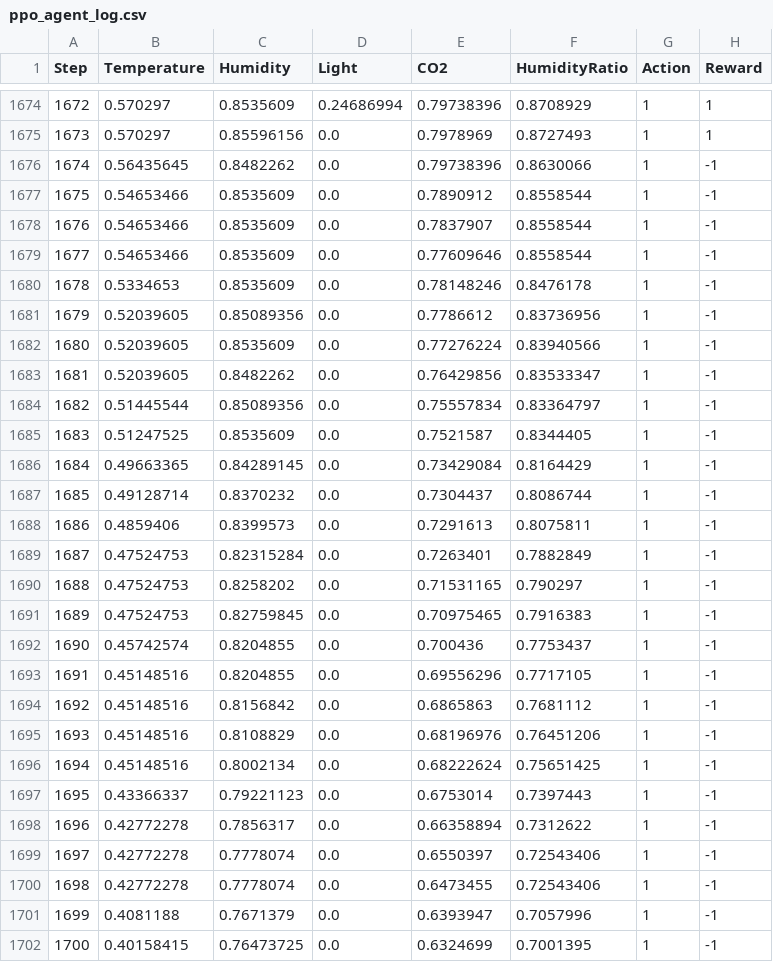
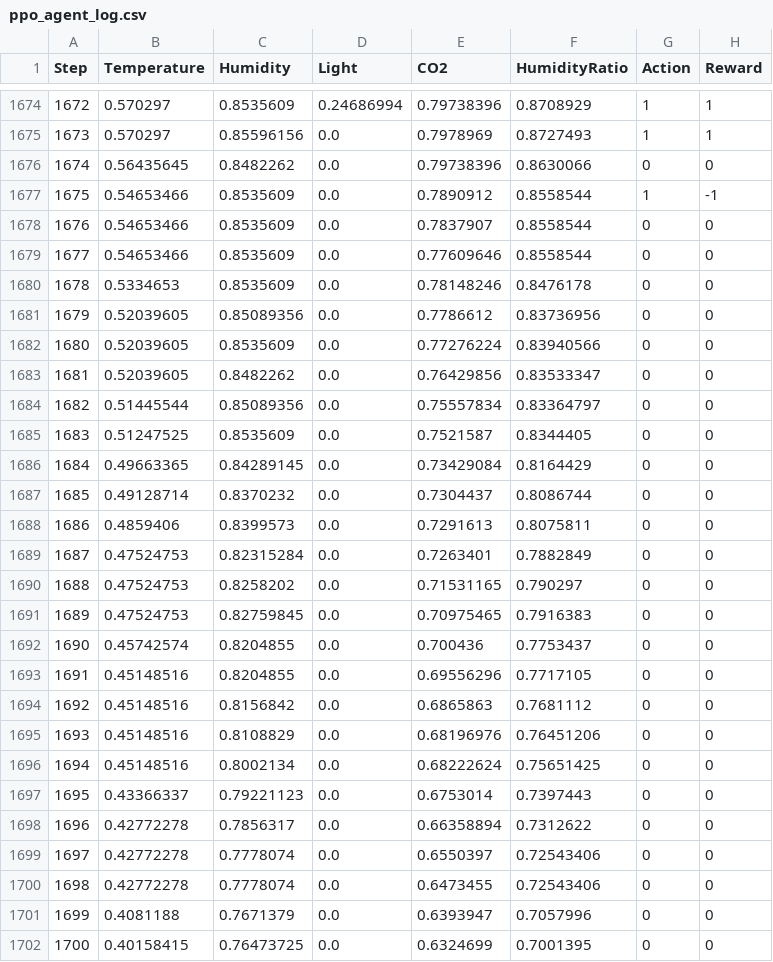
Before and after one commit to prashansarathod/CSCN8020_RI, a CSV file: occupacy/ppo_agent_log.csv, drawn as a sheet; only a part is shown, gaps mark what is left out; the diff covers the shown part only.

Commit message:
ppo

```diff
--- a/occupacy/ppo_agent_log.csv
+++ b/occupacy/ppo_agent_log.csv
@@ -1675,28 +1675,28 @@ Step,Temperature,Humidity,Light,CO2,HumidityRatio,Action,Reward
 1673,0.570297,0.85596156,0.0,0.7978969,0.8727493,1,1
-1674,0.56435645,0.8482262,0.0,0.79738396,0.8630066,1,-1
+1674,0.56435645,0.8482262,0.0,0.79738396,0.8630066,0,0
 1675,0.54653466,0.8535609,0.0,0.7890912,0.8558544,1,-1
-1676,0.54653466,0.8535609,0.0,0.7837907,0.8558544,1,-1
-1677,0.54653466,0.8535609,0.0,0.77609646,0.8558544,1,-1
-1678,0.5334653,0.8535609,0.0,0.78148246,0.8476178,1,-1
-1679,0.52039605,0.85089356,0.0,0.7786612,0.83736956,1,-1
-1680,0.52039605,0.8535609,0.0,0.77276224,0.83940566,1,-1
-1681,0.52039605,0.8482262,0.0,0.76429856,0.83533347,1,-1
-1682,0.51445544,0.85089356,0.0,0.75557834,0.83364797,1,-1
-1683,0.51247525,0.8535609,0.0,0.7521587,0.8344405,1,-1
-1684,0.49663365,0.84289145,0.0,0.73429084,0.8164429,1,-1
-1685,0.49128714,0.8370232,0.0,0.7304437,0.8086744,1,-1
-1686,0.4859406,0.8399573,0.0,0.7291613,0.8075811,1,-1
-1687,0.47524753,0.82315284,0.0,0.7263401,0.7882849,1,-1
-1688,0.47524753,0.8258202,0.0,0.71531165,0.790297,1,-1
-1689,0.47524753,0.82759845,0.0,0.70975465,0.7916383,1,-1
-1690,0.45742574,0.8204855,0.0,0.700436,0.7753437,1,-1
-1691,0.45148516,0.8204855,0.0,0.69556296,0.7717105,1,-1
-1692,0.45148516,0.8156842,0.0,0.6865863,0.7681112,1,-1
-1693,0.45148516,0.8108829,0.0,0.68196976,0.76451206,1,-1
-1694,0.45148516,0.8002134,0.0,0.68222624,0.75651425,1,-1
-1695,0.43366337,0.79221123,0.0,0.6753014,0.7397443,1,-1
-1696,0.42772278,0.7856317,0.0,0.66358894,0.7312622,1,-1
-1697,0.42772278,0.7778074,0.0,0.6550397,0.72543406,1,-1
-1698,0.42772278,0.7778074,0.0,0.6473455,0.72543406,1,-1
-1699,0.4081188,0.7671379,0.0,0.6393947,0.7057996,1,-1
-1700,0.40158415,0.76473725,0.0,0.6324699,0.7001395,1,-1
+1676,0.54653466,0.8535609,0.0,0.7837907,0.8558544,0,0
+1677,0.54653466,0.8535609,0.0,0.77609646,0.8558544,0,0
+1678,0.5334653,0.8535609,0.0,0.78148246,0.8476178,0,0
+1679,0.52039605,0.85089356,0.0,0.7786612,0.83736956,0,0
+1680,0.52039605,0.8535609,0.0,0.77276224,0.83940566,0,0
+1681,0.52039605,0.8482262,0.0,0.76429856,0.83533347,0,0
+1682,0.51445544,0.85089356,0.0,0.75557834,0.83364797,0,0
+1683,0.51247525,0.8535609,0.0,0.7521587,0.8344405,0,0
+1684,0.49663365,0.84289145,0.0,0.73429084,0.8164429,0,0
+1685,0.49128714,0.8370232,0.0,0.7304437,0.8086744,0,0
+1686,0.4859406,0.8399573,0.0,0.7291613,0.8075811,0,0
+1687,0.47524753,0.82315284,0.0,0.7263401,0.7882849,0,0
+1688,0.47524753,0.8258202,0.0,0.71531165,0.790297,0,0
+1689,0.47524753,0.82759845,0.0,0.70975465,0.7916383,0,0
+1690,0.45742574,0.8204855,0.0,0.700436,0.7753437,0,0
+1691,0.45148516,0.8204855,0.0,0.69556296,0.7717105,0,0
+1692,0.45148516,0.8156842,0.0,0.6865863,0.7681112,0,0
+1693,0.45148516,0.8108829,0.0,0.68196976,0.76451206,0,0
+1694,0.45148516,0.8002134,0.0,0.68222624,0.75651425,0,0
+1695,0.43366337,0.79221123,0.0,0.6753014,0.7397443,0,0
+1696,0.42772278,0.7856317,0.0,0.66358894,0.7312622,0,0
+1697,0.42772278,0.7778074,0.0,0.6550397,0.72543406,0,0
+1698,0.42772278,0.7778074,0.0,0.6473455,0.72543406,0,0
+1699,0.4081188,0.7671379,0.0,0.6393947,0.7057996,0,0
+1700,0.40158415,0.76473725,0.0,0.6324699,0.7001395,0,0
```
Also changed, not shown: 84 edited cells elsewhere in this file.
